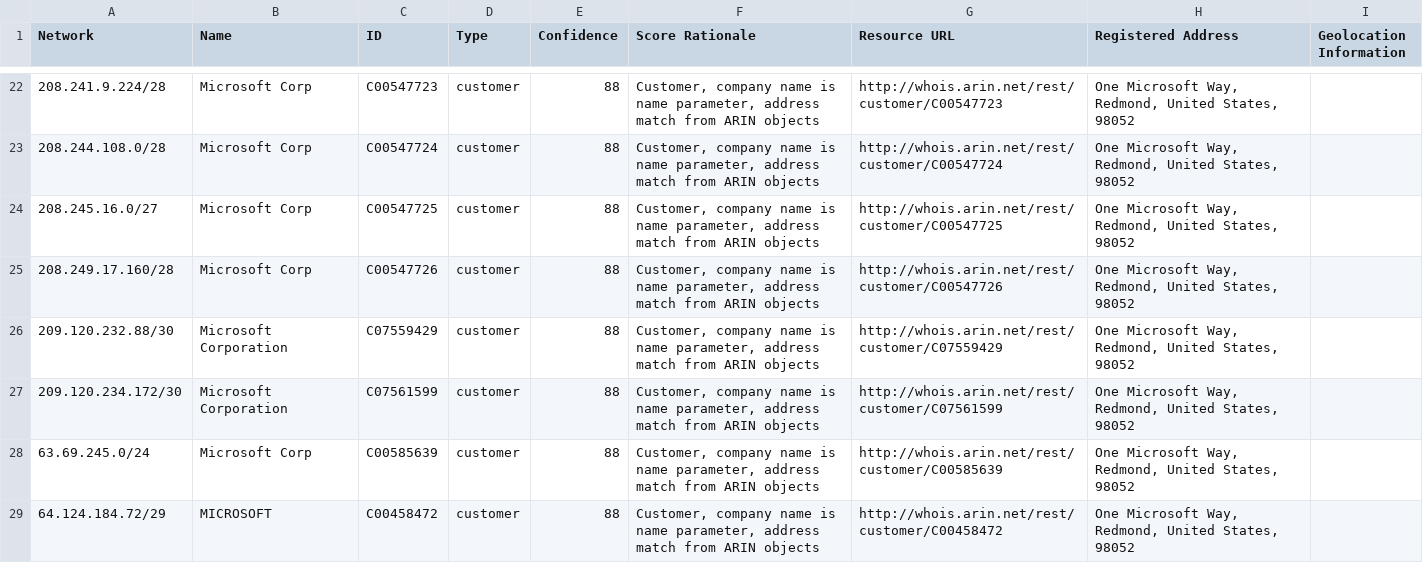
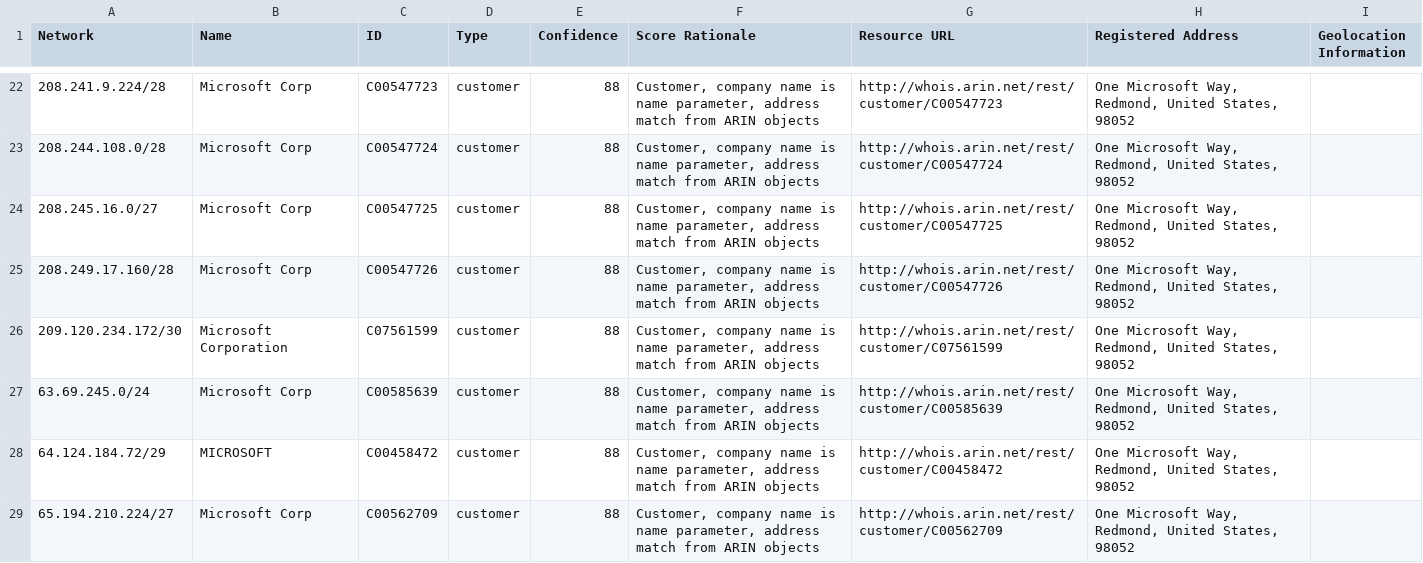
Before and after one commit to venkataramanab/NetblockTool, a CSV file: data/Microsoft.csv, drawn as a sheet; only a part is shown, gaps mark what is left out; the shorter side is filled out with more unchanged rows; the diff covers the shown part only.

```diff
--- a/data/Microsoft.csv
+++ b/data/Microsoft.csv
@@ -25,3 +25,2 @@ Network,Name,ID,Type,Confidence,Score Rationale,Resource URL,Registered Address,
 208.249.17.160/28,Microsoft Corp,C00547726,customer,88,"Customer, company name is name parameter, address match from ARIN objects",http://whois.arin.net/rest/customer/C00547726,"One Microsoft Way, Redmond, United States, 98052",
-209.120.232.88/30,Microsoft Corporation,C07559429,customer,88,"Customer, company name is name parameter, address match from ARIN objects",http://whois.arin.net/rest/customer/C07559429,"One Microsoft Way, Redmond, United States, 98052",
 209.120.234.172/30,Microsoft Corporation,C07561599,customer,88,"Customer, company name is name parameter, address match from ARIN objects",http://whois.arin.net/rest/customer/C07561599,"One Microsoft Way, Redmond, United States, 98052",
```
Also changed, not shown: 2 added rows and 3 removed rows elsewhere in this file, data/Facebook.csv, data/Google.csv.
